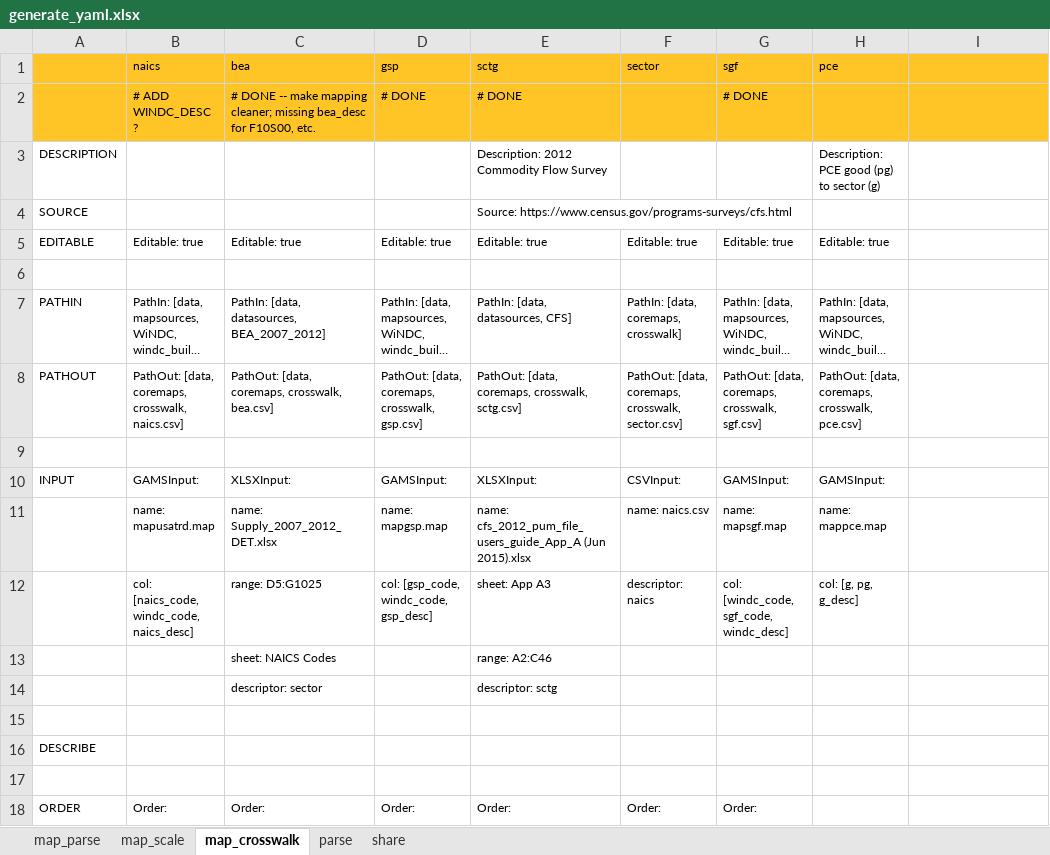
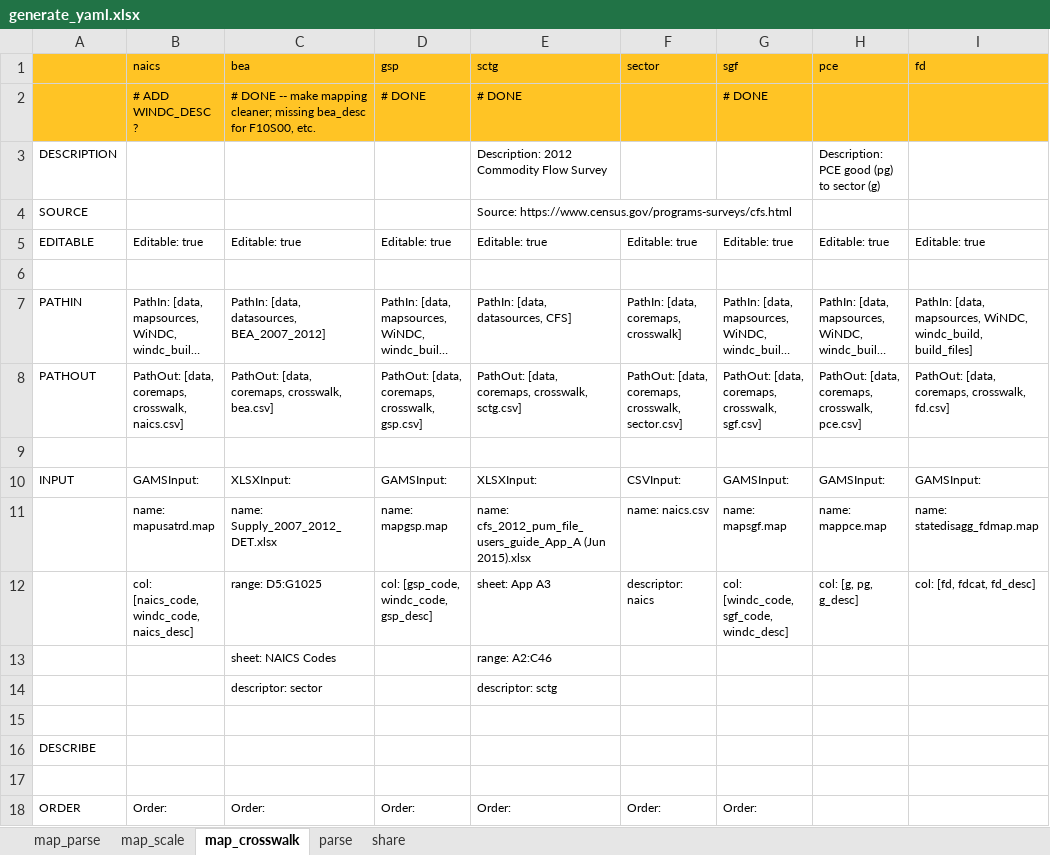
Before and after one commit to NREL/SLiDE, an Excel workbook: data/readfiles/generate_yaml.xlsx, sheet map_crosswalk, drawn as a sheet; only a part is shown; long unchanged cells end in …; values as stored, in another font and other column widths than the file's, no borders; conditional formats not drawn; the diff names each change by its address in the sheet, - before the commit and + after, or states it on an @@ line.

```diff
--- a/data/readfiles/generate_yaml.xlsx (sheet map_crosswalk)
+++ b/data/readfiles/generate_yaml.xlsx (sheet map_crosswalk)
-I1: (empty)
+I1: fd
-I5 (fd): (empty)
+I5 (fd): Editable: true
-I7 (fd): (empty)
+I7 (fd): PathIn: [data, mapsources, WiNDC, windc_build, build_files]
-I8 (fd): (empty)
+I8 (fd): PathOut: [data, coremaps, crosswalk, fd.csv]
-I10 (fd): (empty)
+I10 (fd): GAMSInput:
-I11 (fd): (empty)
+I11 (fd): name: statedisagg_fdmap.map
-I12 (fd): (empty)
+I12 (fd): col: [fd, fdcat, fd_desc]
```
Also changed, not shown: sheet map_parse, 24 other files.
